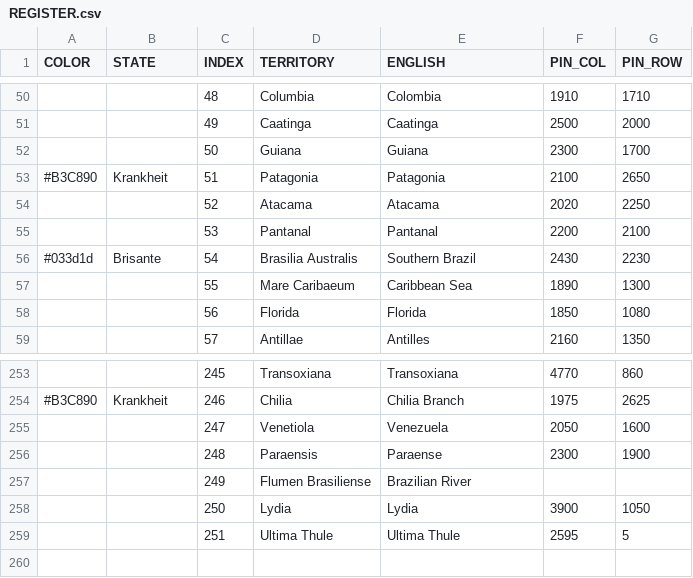
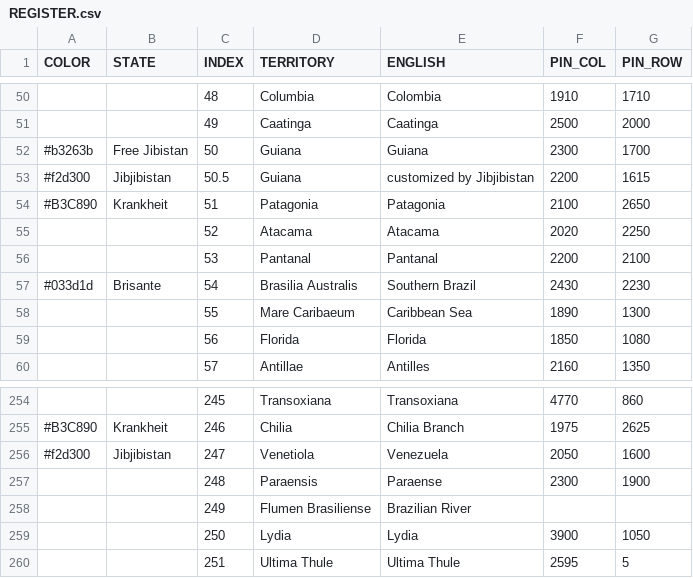
Before and after one commit to MountAye/map-nationstates-philosophers, a CSV file: REGISTER.csv, drawn as a sheet; only a part is shown, gaps mark what is left out.

```diff
--- a/REGISTER.csv
+++ b/REGISTER.csv
@@ -51,3 +51,4 @@ COLOR,STATE,INDEX,TERRITORY,ENGLISH,PIN_COL,PIN_ROW
 ,,49,Caatinga,Caatinga,2500,2000
-,,50,Guiana,Guiana,2300,1700
+#b3263b,Free Jibistan,50,Guiana,Guiana,2300,1700
+#f2d300,Jibjibistan,50.5,Guiana,customized by Jibjibistan,2200,1615
 #B3C890,Krankheit,51,Patagonia,Patagonia,2100,2650
@@ -254,3 +255,3 @@ COLOR,STATE,INDEX,TERRITORY,ENGLISH,PIN_COL,PIN_ROW
 #B3C890,Krankheit,246,Chilia,Chilia Branch,1975,2625
-,,247,Venetiola,Venezuela,2050,1600
+#f2d300,Jibjibistan,247,Venetiola,Venezuela,2050,1600
 ,,248,Paraensis,Paraense,2300,1900
```
Also changed, not shown: 4 other files.
